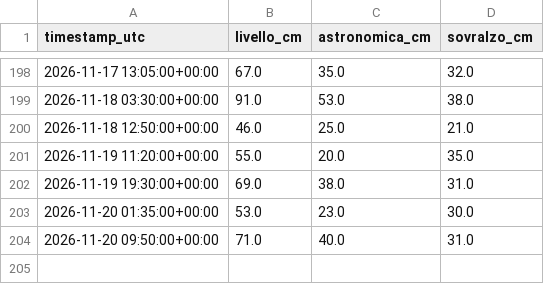
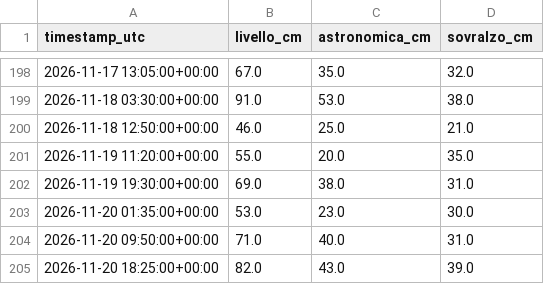
Before and after one commit to Bl4nche/Acqua-altA, a CSV file: data/processed/live.csv, drawn as a sheet; only a part is shown, gaps mark what is left out; the diff names each change by its address in the sheet, - before the commit and + after, or states it on an @@ line.

Commit message:
data: update tide readings

```diff
--- a/data/processed/live.csv
+++ b/data/processed/live.csv
+row 205: 2026-11-20 18:25:00+00:00 | 82.0 | 43.0 | 39.0
```
Also changed, not shown: 1 other file.
